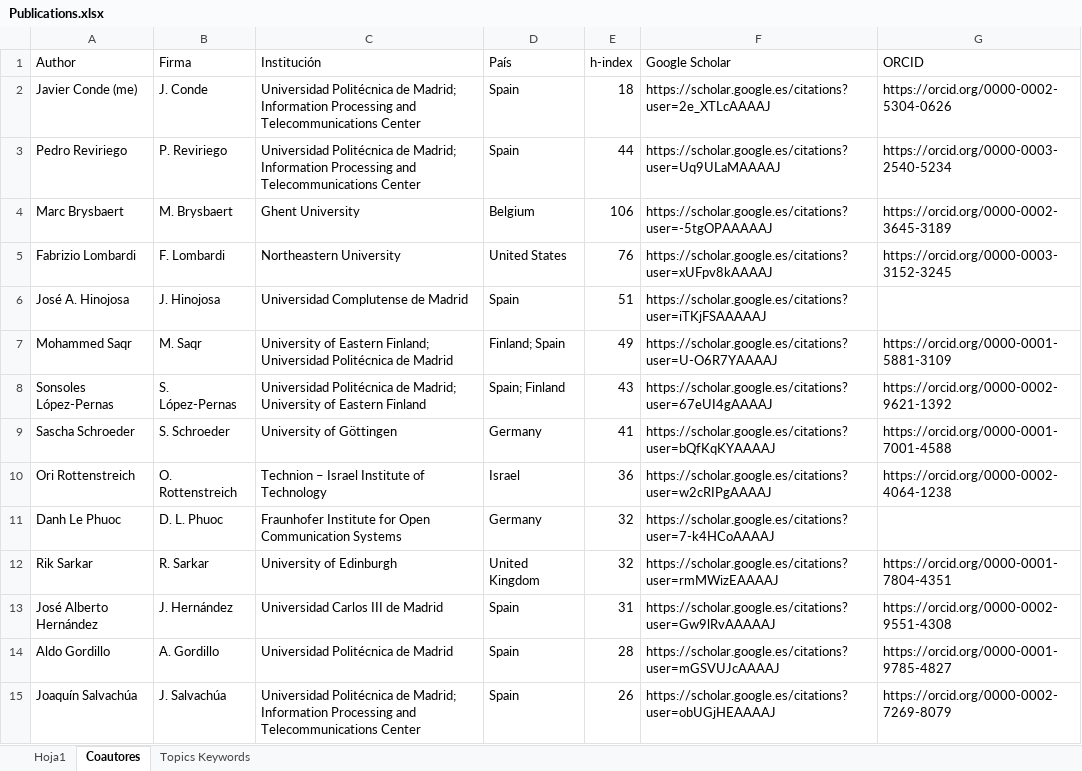
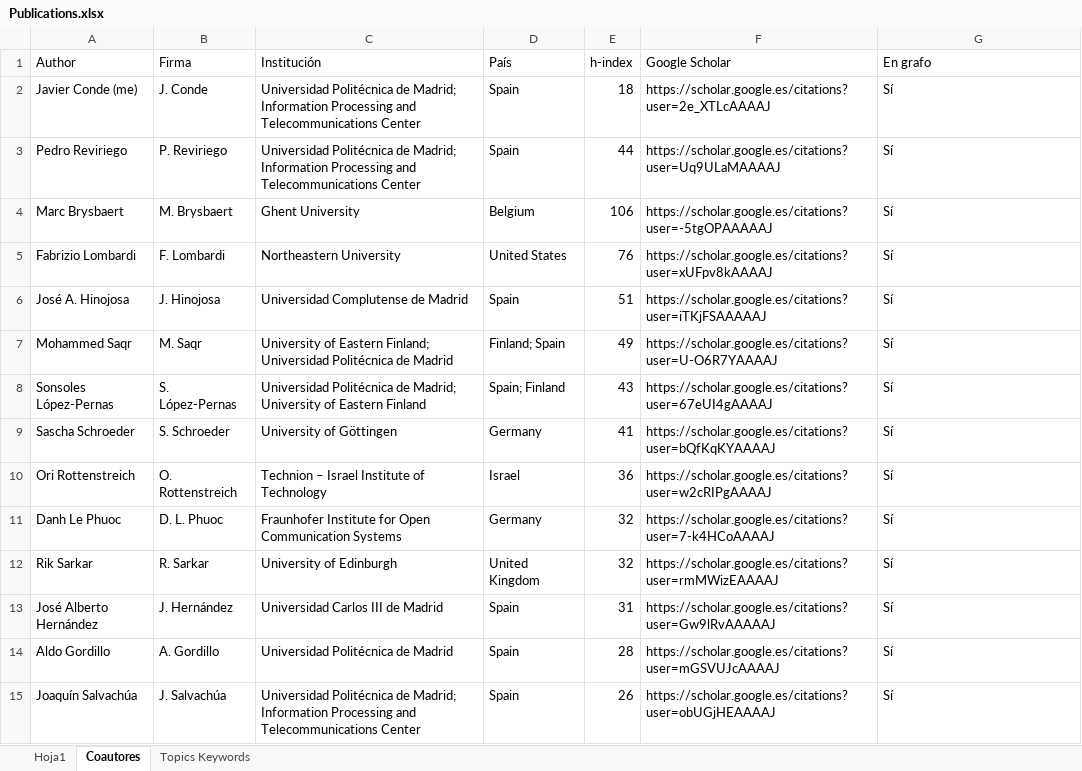
Before and after one commit to javicond3/javicond3.github.io, an Excel workbook: data/Publications.xlsx, sheet Coautores, drawn as a sheet; only a part is shown; values as stored, in another font and other column widths than the file's, no borders; the diff covers the shown part only; the diff names each change by its address in the sheet, - before the commit and + after, or states it on an @@ line.

```diff
--- a/data/Publications.xlsx (sheet Coautores)
+++ b/data/Publications.xlsx (sheet Coautores)
-G1: ORCID
+G1: En grafo
-G2 (En grafo): https://orcid.org/0000-0002-5304-0626
+G2 (En grafo): Sí
-G3 (En grafo): https://orcid.org/0000-0003-2540-5234
+G3 (En grafo): Sí
-G4 (En grafo): https://orcid.org/0000-0002-3645-3189
+G4 (En grafo): Sí
-G5 (En grafo): https://orcid.org/0000-0003-3152-3245
+G5 (En grafo): Sí
-G6 (En grafo): (empty)
+G6 (En grafo): Sí
-G7 (En grafo): https://orcid.org/0000-0001-5881-3109
+G7 (En grafo): Sí
-G8 (En grafo): https://orcid.org/0000-0002-9621-1392
+G8 (En grafo): Sí
-G9 (En grafo): https://orcid.org/0000-0001-7001-4588
+G9 (En grafo): Sí
-G10 (En grafo): https://orcid.org/0000-0002-4064-1238
+G10 (En grafo): Sí
-G11 (En grafo): (empty)
+G11 (En grafo): Sí
-G12 (En grafo): https://orcid.org/0000-0001-7804-4351
+G12 (En grafo): Sí
-G13 (En grafo): https://orcid.org/0000-0002-9551-4308
+G13 (En grafo): Sí
-G14 (En grafo): https://orcid.org/0000-0001-9785-4827
+G14 (En grafo): Sí
-G15 (En grafo): https://orcid.org/0000-0002-7269-8079
+G15 (En grafo): Sí
```
Also changed, not shown: 132 edited cells elsewhere in this sheet, data/Projects.xlsx.
